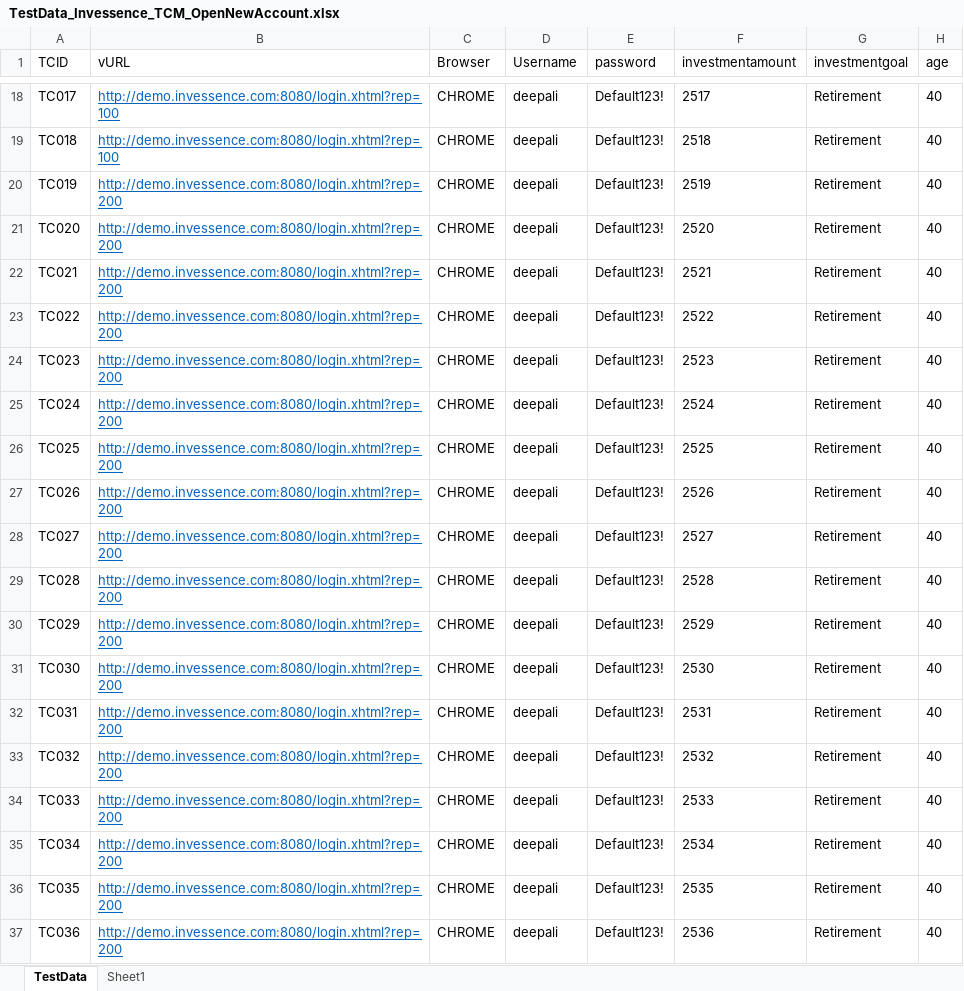
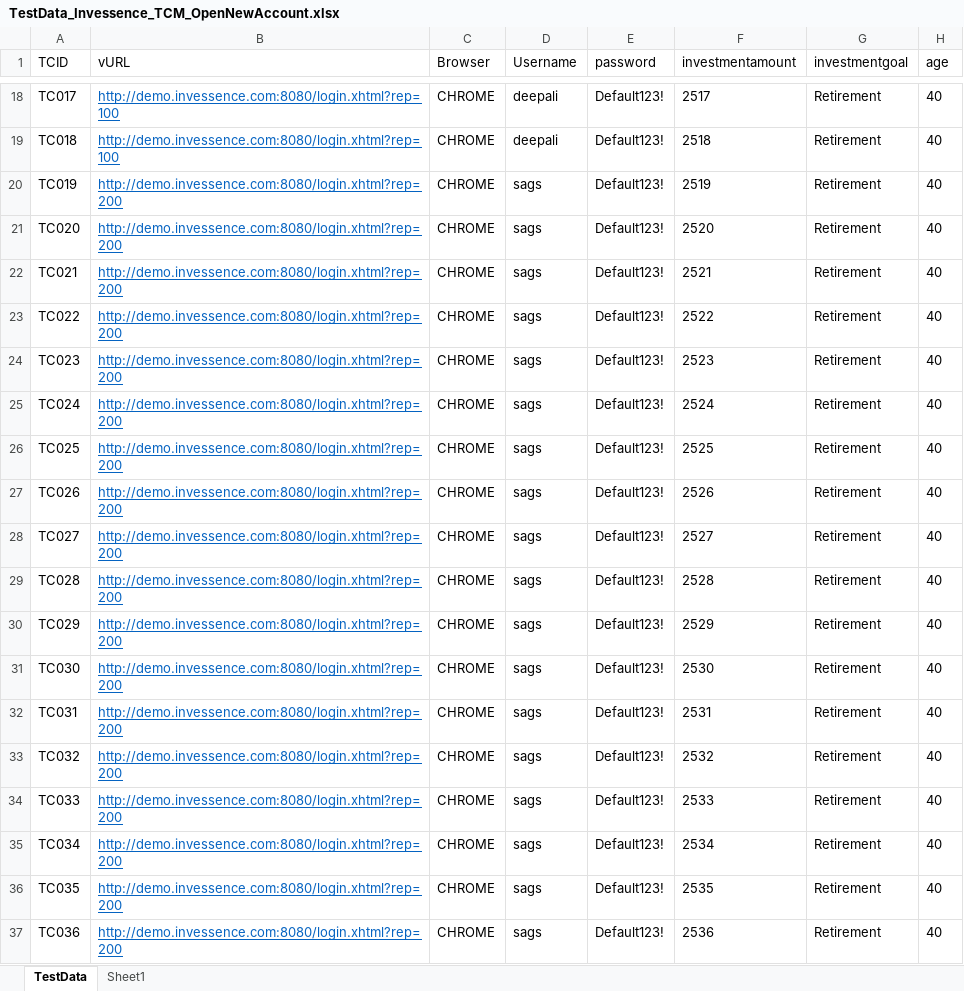
Before and after one commit to invgituser/gitsvnrepo, an Excel workbook: QA_Automation/Invessence/TestCases/TCM/TestData_Invessence_TCM_OpenNewAccount.xlsx, sheet TestData, drawn as a sheet; only a part is shown, gaps mark what is left out; values as stored, in another font and other column widths than the file's, no borders; the diff names each change by its address in the sheet, - before the commit and + after, or states it on an @@ line.

```diff
--- a/QA_Automation/Invessence/TestCases/TCM/TestData_Invessence_TCM_OpenNewAccount.xlsx (sheet TestData)
+++ b/QA_Automation/Invessence/TestCases/TCM/TestData_Invessence_TCM_OpenNewAccount.xlsx (sheet TestData)
-D20:D37 (Username): deepali
+D20:D37 (Username): sags
```
Also changed, not shown: QA_Automation/Invessence/TestCases/BB/TestData_Invessence_BB_ChangeStrategy.xlsx, QA_Automation/Invessence/TestCases/TCM/TestData_Invessence_TCM_ChangeStrategy.xlsx.
